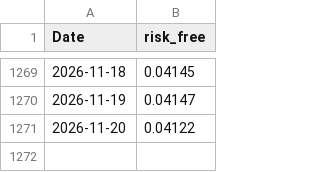
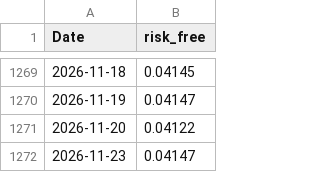
Before and after one commit to ZakJRademacher/magnificent-seven-dashboard, a CSV file: risk_free.csv, drawn as a sheet; only a part is shown, gaps mark what is left out; the diff names each change by its address in the sheet, - before the commit and + after, or states it on an @@ line.

```diff
--- a/risk_free.csv
+++ b/risk_free.csv
+row 1272: 2026-11-23 | 0.04147
```
Also changed, not shown: prices.csv, 1 other file.
